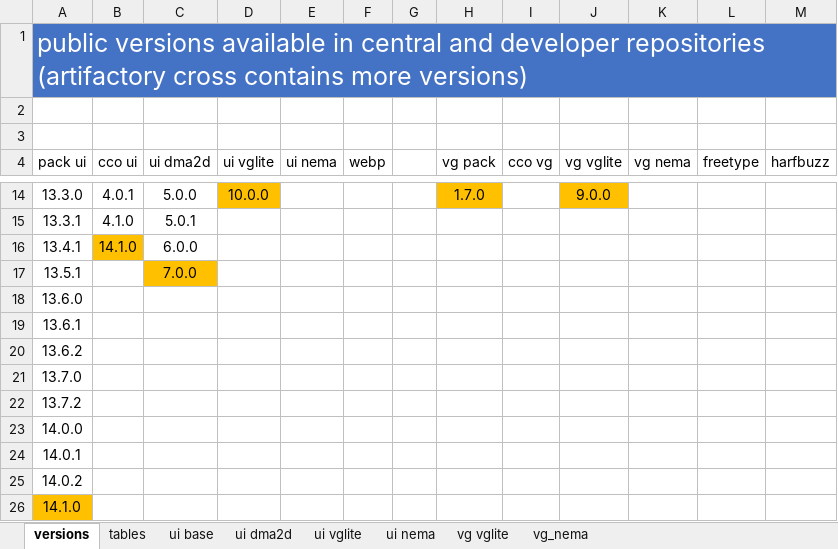
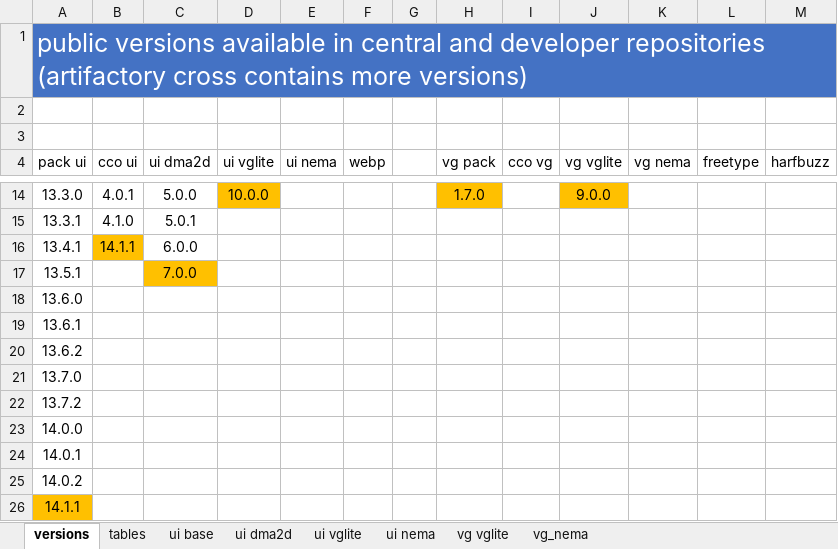
Before and after one commit to MicroEJ/docs, an Excel workbook: VEEPortingGuide/ui_vg_releases_notes_cco.xlsx, sheet versions, drawn as a sheet; only a part is shown, gaps mark what is left out; values as stored, in another font and other column widths than the file's, no borders; the diff names each change by its address in the sheet, - before the commit and + after, or states it on an @@ line.

```diff
--- a/VEEPortingGuide/ui_vg_releases_notes_cco.xlsx (sheet versions)
+++ b/VEEPortingGuide/ui_vg_releases_notes_cco.xlsx (sheet versions)
-B16 (cco ui): 14.1.0
+B16 (cco ui): 14.1.1
-A26 (pack ui): 14.1.0
+A26 (pack ui): 14.1.1
```
Also changed, not shown: sheet tables, sheet ui base, sheet vg vglite, sheet ui vglite, sheet vg_nema, sheet ui nema, 1 more sheet, 8 other files.
